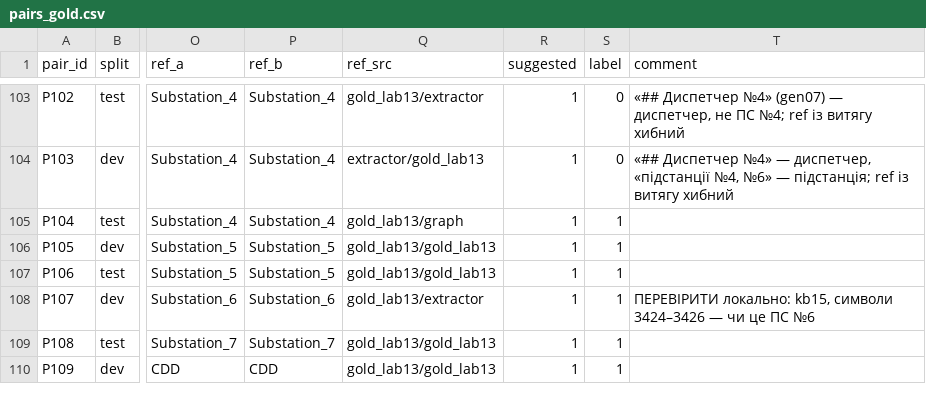
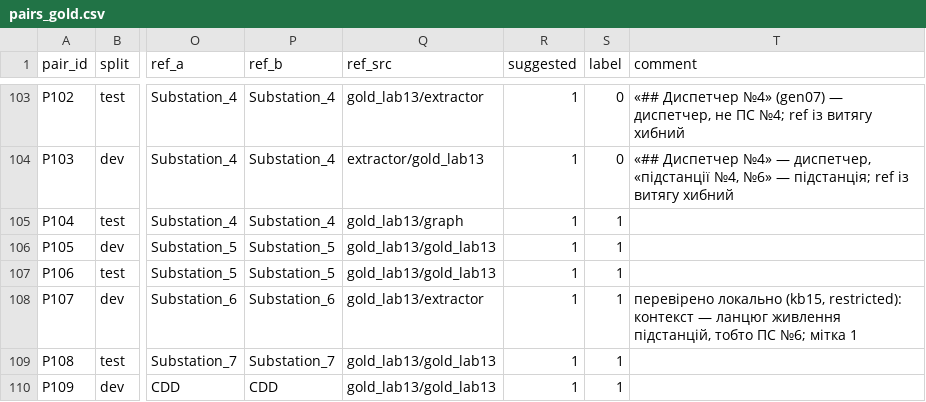
Before and after one commit to AlinaPavlenk18/krkm-labs, a CSV file: lab14/quality/pairs_gold.csv, drawn as a sheet; only a part is shown, gaps mark what is left out; the diff names each change by its address in the sheet, - before the commit and + after, or states it on an @@ line.

```diff
--- a/lab14/quality/pairs_gold.csv
+++ b/lab14/quality/pairs_gold.csv
-T108 (comment): ПЕРЕВІРИТИ локально: kb15, символи 3424–3426 — чи це ПС №6
+T108 (comment): перевірено локально (kb15, restricted): контекст — ланцюг живлення підстанцій, тобто ПС №6; мітка 1
```
Also changed, not shown: 4 other files.
